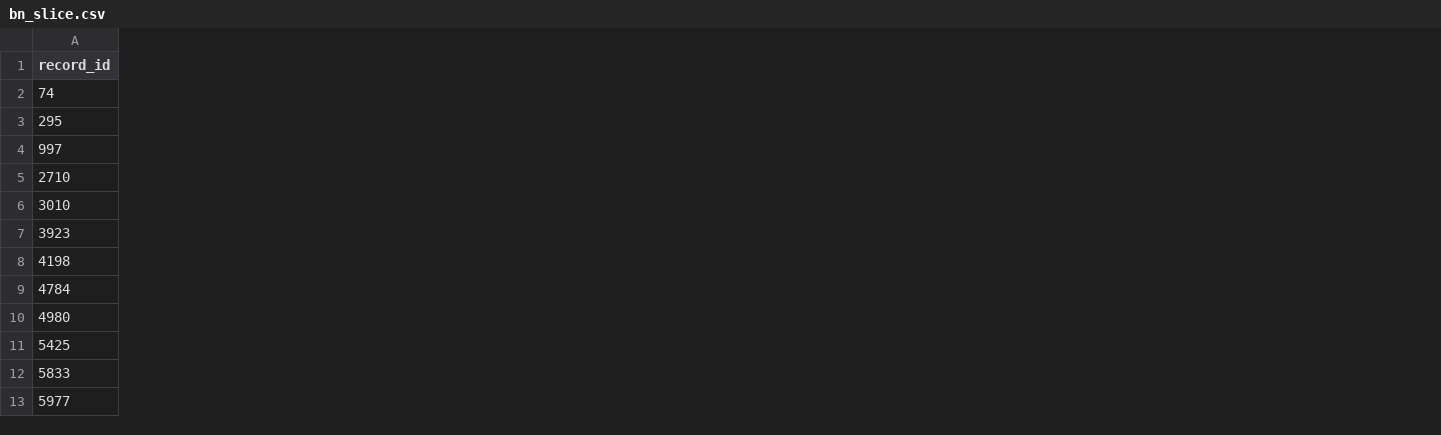
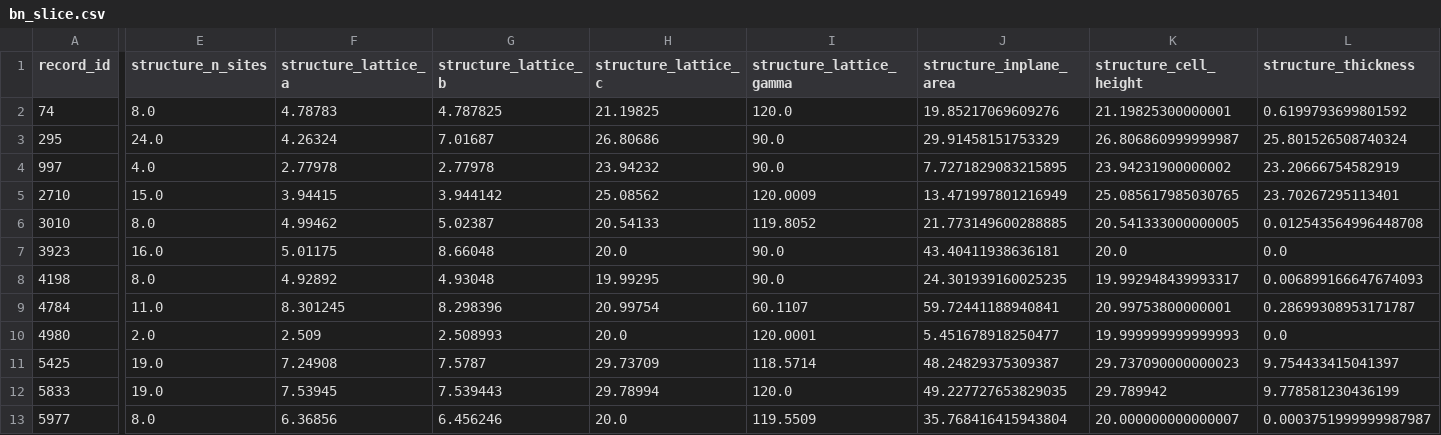
Before and after one commit to kratoszmx/aiforbn, a CSV file: artifacts/bn_slice.csv, drawn as a sheet; only a part is shown, gaps mark what is left out; the diff covers the shown part only; the diff names each change by its address in the sheet, - before the commit and + after, or states it on an @@ line.

```diff
--- a/artifacts/bn_slice.csv
+++ b/artifacts/bn_slice.csv
+column E (structure_n_sites), rows 2-13: 8.0 | 24.0 | 4.0 | 15.0 | 8.0 | 16.0 | 8.0 | 11.0 | 2.0 | 19.0 | 19.0 | 8.0
+column F (structure_lattice_a), rows 2-13: 4.78783 | 4.26324 | 2.77978 | 3.94415 | 4.99462 | 5.01175 | 4.92892 | 8.301245 | 2.509 | 7.24908 | 7.53945 | 6.36856
+column G (structure_lattice_b), rows 2-13: 4.787825 | 7.01687 | 2.77978 | 3.944142 | 5.02387 | 8.66048 | 4.93048 | 8.298396 | 2.508993 | 7.5787 | 7.539443 | 6.456246
+column H (structure_lattice_c), rows 2-13: 21.19825 | 26.80686 | 23.94232 | 25.08562 | 20.54133 | 20.0 | 19.99295 | 20.99754 | 20.0 | 29.73709 | 29.78994 | 20.0
+column I (structure_lattice_gamma), rows 2-13: 120.0 | 90.0 | 90.0 | 120.0009 | 119.8052 | 90.0 | 90.0 | 60.1107 | 120.0001 | 118.5714 | 120.0 | 119.5509
+column J (structure_inplane_area), rows 2-13: 19.85217069609276 | 29.91458151753329 | 7.7271829083215895 | 13.471997801216949 | 21.773149600288885 | 43.40411938636181 | 24.301939160025235 | 59.72441188940841 | 5.451678918250477 | 48.24829375309387 | 49.227727653829035 | 35.768416415943804
+column K (structure_cell_height), rows 2-13: 21.19825300000001 | 26.806860999999987 | 23.94231900000002 | 25.085617985030765 | 20.541333000000005 | 20.0 | 19.992948439993317 | 20.99753800000001 | 19.999999999999993 | 29.737090000000023 | 29.789942 | 20.000000000000007
+column L (structure_thickness), rows 2-13: 0.6199793699801592 | 25.801526508740324 | 23.20666754582919 | 23.70267295113401 | 0.012543564996448708 | 0.0 | 0.006899166647674093 | 0.28699308953171787 | 0.0 | 9.754433415041397 | 9.778581230436199 | 0.0003751999999987987
```
Also changed, not shown: 3 added columns elsewhere in this file, artifacts/benchmark_results.csv, artifacts/predictions.csv, 23 other files.
